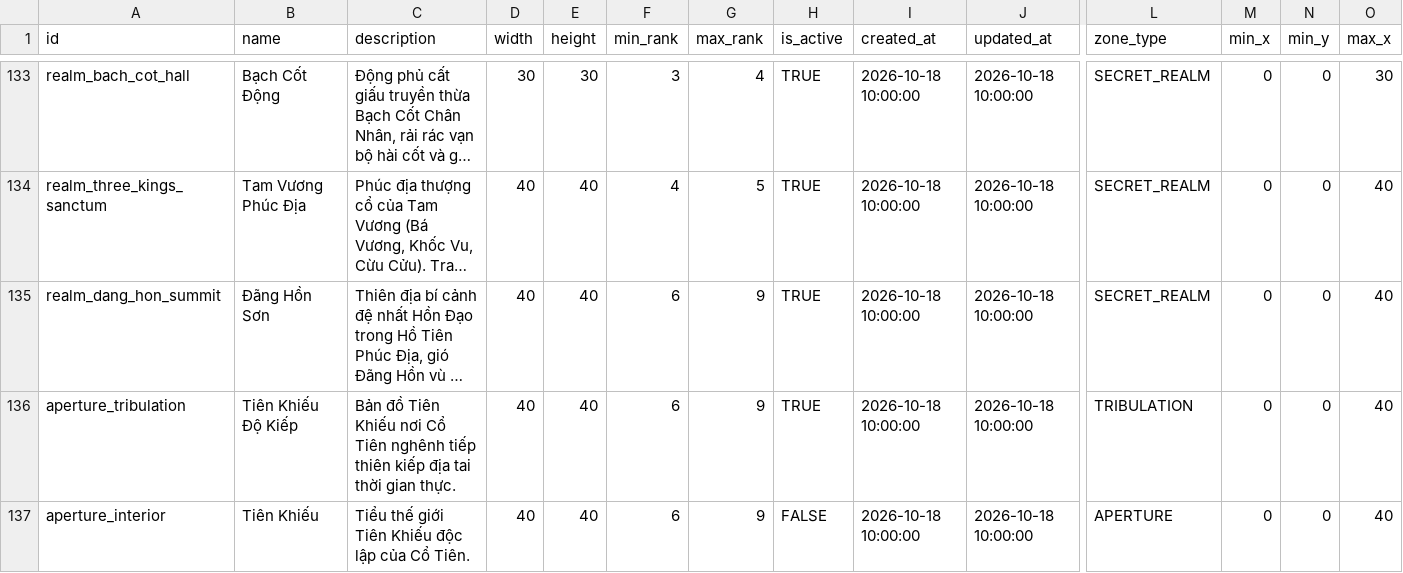
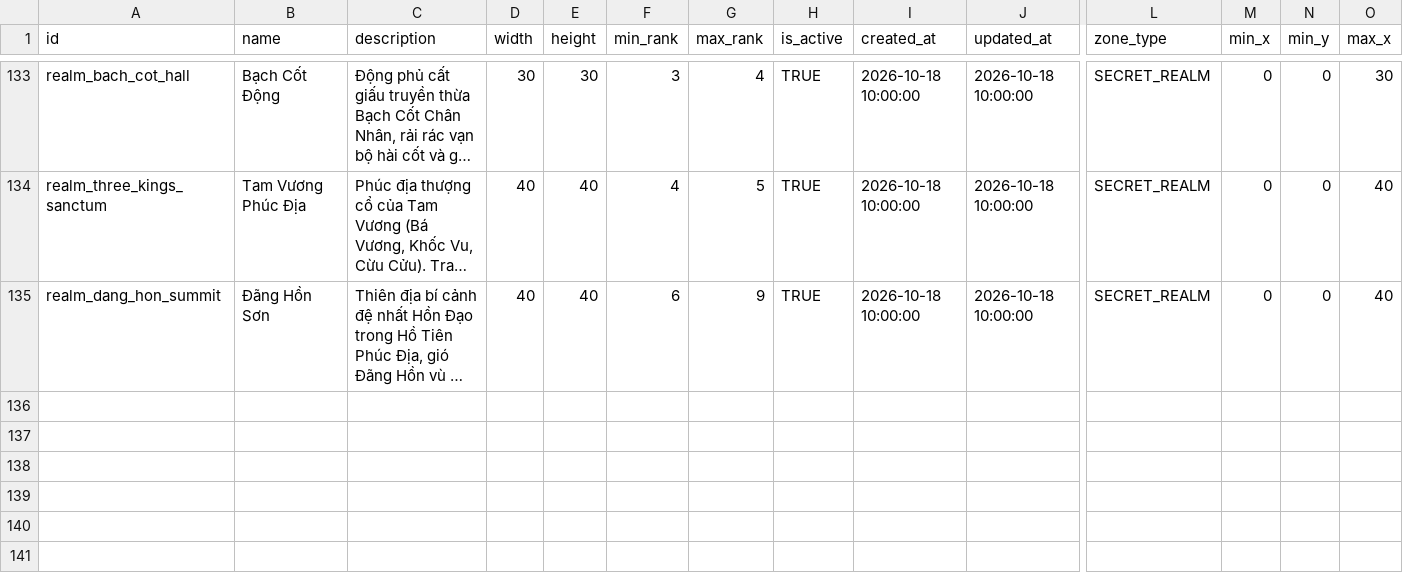
Before and after one commit to VipPro67/GuWorld, a CSV file: backend/data/Region.csv, drawn as a sheet; only a part is shown, gaps mark what is left out; long unchanged cells end in …; rows hold the shown columns only; the diff names each change by its address in the sheet, - before the commit and + after, or states it on an @@ line.

```diff
--- a/backend/data/Region.csv
+++ b/backend/data/Region.csv
-row 136: aperture_tribulation | Tiên Khiếu Độ Kiếp | Bản đồ Tiên Khiếu nơi Cổ Tiên nghênh tiếp thiên kiếp địa tai thời gian thực. | 40 | 40 | 6 | 9 | TRUE | 2026-10-18 10:00:00 | 2026-10-18 10:00:00 | TRIBULATION | 0 | 0 | 40
-row 137: aperture_interior | Tiên Khiếu | Tiểu thế giới Tiên Khiếu độc lập của Cổ Tiên. | 40 | 40 | 6 | 9 | FALSE | 2026-10-18 10:00:00 | 2026-10-18 10:00:00 | APERTURE | 0 | 0 | 40
```
Also changed, not shown: 12 other files.
